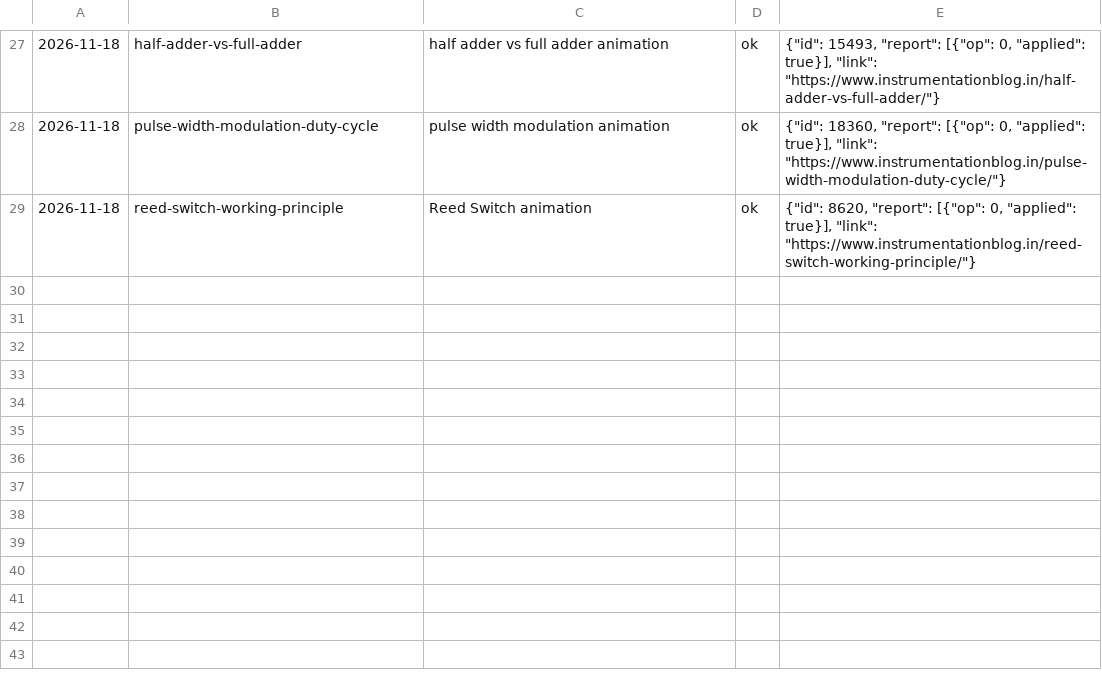
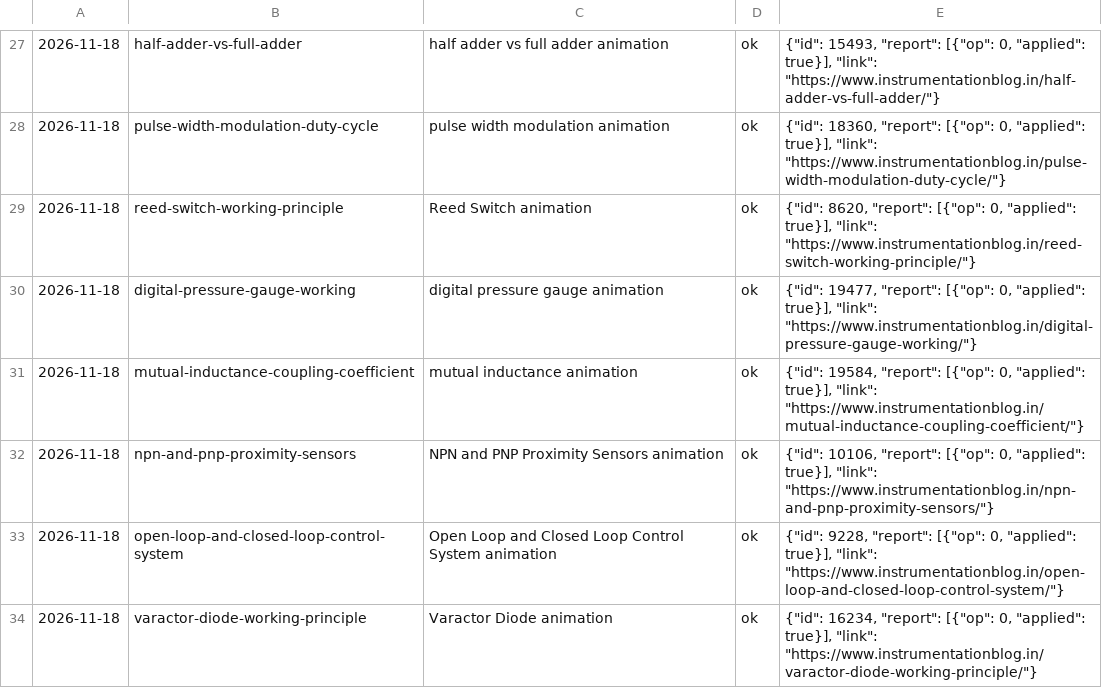
Before and after one commit to santajigade/instrumentationblog-howitworks, a CSV file: _anim/log.csv, drawn as a sheet; only a part is shown, gaps mark what is left out; the diff names each change by its address in the sheet, - before the commit and + after, or states it on an @@ line.

Commit message:
Animation embed

```diff
--- a/_anim/log.csv
+++ b/_anim/log.csv
+row 30: 2026-11-18 | digital-pressure-gauge-working | digital pressure gauge animation | ok | {"id": 19477, "report": [{"op": 0, "applied": true}], "link": "https://www.instrumentationblog.in/digital-pressure-gauge-working/"}
+row 31: 2026-11-18 | mutual-inductance-coupling-coefficient | mutual inductance animation | ok | {"id": 19584, "report": [{"op": 0, "applied": true}], "link": "https://www.instrumentationblog.in/mutual-inductance-coupling-coefficient/"}
+row 32: 2026-11-18 | npn-and-pnp-proximity-sensors | NPN and PNP Proximity Sensors animation | ok | {"id": 10106, "report": [{"op": 0, "applied": true}], "link": "https://www.instrumentationblog.in/npn-and-pnp-proximity-sensors/"}
+row 33: 2026-11-18 | open-loop-and-closed-loop-control-system | Open Loop and Closed Loop Control System animation | ok | {"id": 9228, "report": [{"op": 0, "applied": true}], "link": "https://www.instrumentationblog.in/open-loop-and-closed-loop-control-system/"}
+row 34: 2026-11-18 | varactor-diode-working-principle | Varactor Diode animation | ok | {"id": 16234, "report": [{"op": 0, "applied": true}], "link": "https://www.instrumentationblog.in/varactor-diode-working-principle/"}
```
Also changed, not shown: 5 other files.
